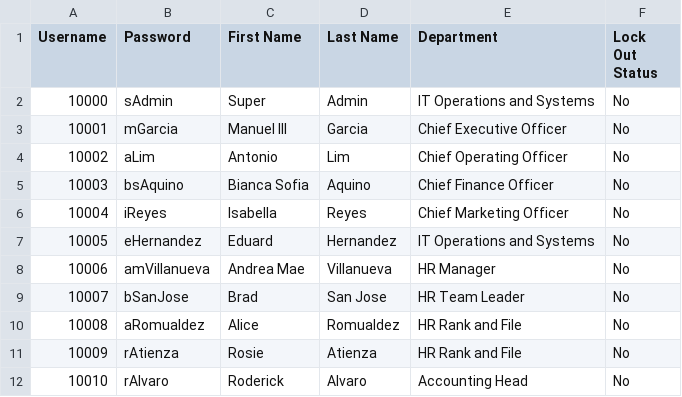
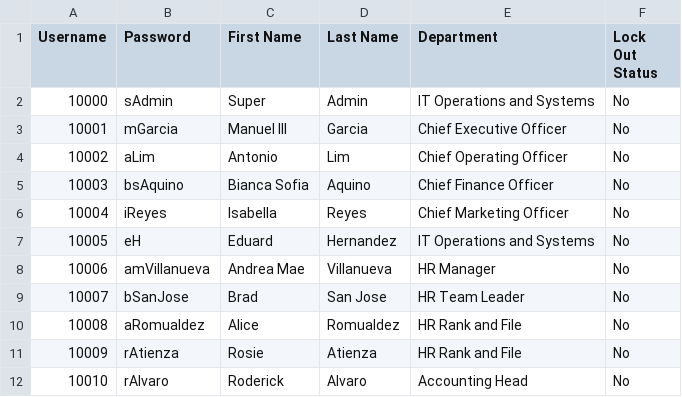
Before and after one commit to Baelfyre/MO-IT110-MotorPH-OOP-Grp11, a CSV file: data/data_Legacy_LogIn.csv, drawn as a sheet; only a part is shown.

```diff
--- a/data/data_Legacy_LogIn.csv
+++ b/data/data_Legacy_LogIn.csv
@@ -6,3 +6,3 @@ Username,Password,First Name, Last Name,Department,Lock Out Status
 10004,iReyes,Isabella,Reyes,Chief Marketing Officer,No
-10005,eHernandez,Eduard,Hernandez,IT Operations and Systems,No
+10005,eH,Eduard,Hernandez,IT Operations and Systems,No
 10006,amVillanueva,Andrea Mae,Villanueva,HR Manager,No
```
Also changed, not shown: data/data_Employee.csv, data/data_LeaveCredits.csv, 41 other files.
